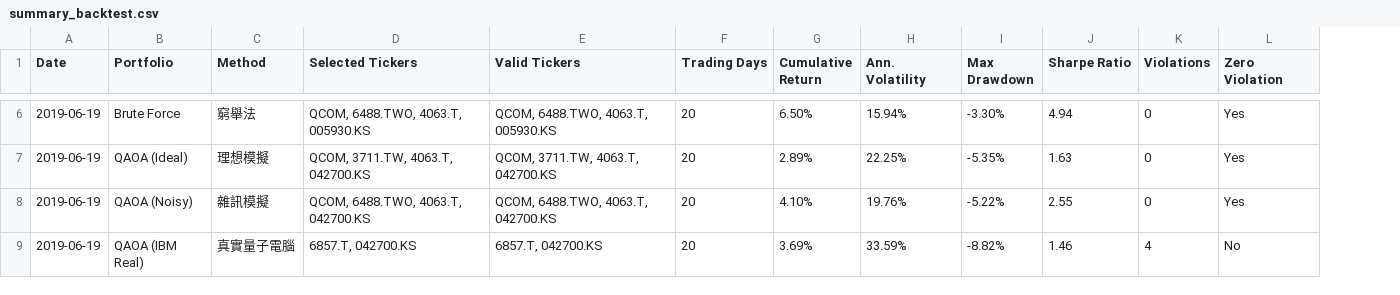
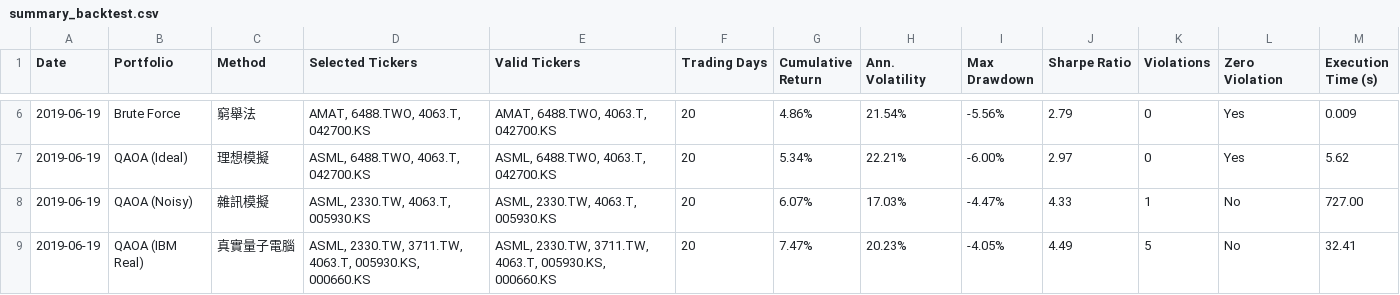
Before and after one commit to CKH1130/newsturacture, a CSV file: summary_backtest.csv, drawn as a sheet; only a part is shown, gaps mark what is left out; the diff covers the shown part only; the diff names each change by its address in the sheet, - before the commit and + after, or states it on an @@ line.

```diff
--- a/summary_backtest.csv
+++ b/summary_backtest.csv
+column M (Execution Time (s)), rows 6-9: 0.009 | 5.62 | 727.00 | 32.41
-D6 (Selected Tickers): QCOM, 6488.TWO, 4063.T, 005930.KS
+D6 (Selected Tickers): AMAT, 6488.TWO, 4063.T, 042700.KS
-E6 (Valid Tickers): QCOM, 6488.TWO, 4063.T, 005930.KS
+E6 (Valid Tickers): AMAT, 6488.TWO, 4063.T, 042700.KS
-G6 (Cumulative Return): 6.50%
+G6 (Cumulative Return): 4.86%
-H6 (Ann. Volatility): 15.94%
+H6 (Ann. Volatility): 21.54%
-I6 (Max Drawdown): -3.30%
+I6 (Max Drawdown): -5.56%
-J6 (Sharpe Ratio): 4.94
+J6 (Sharpe Ratio): 2.79
-D7 (Selected Tickers): QCOM, 3711.TW, 4063.T, 042700.KS
+D7 (Selected Tickers): ASML, 6488.TWO, 4063.T, 042700.KS
-E7 (Valid Tickers): QCOM, 3711.TW, 4063.T, 042700.KS
+E7 (Valid Tickers): ASML, 6488.TWO, 4063.T, 042700.KS
-G7 (Cumulative Return): 2.89%
+G7 (Cumulative Return): 5.34%
-H7 (Ann. Volatility): 22.25%
+H7 (Ann. Volatility): 22.21%
-I7 (Max Drawdown): -5.35%
+I7 (Max Drawdown): -6.00%
-J7 (Sharpe Ratio): 1.63
+J7 (Sharpe Ratio): 2.97
-D8 (Selected Tickers): QCOM, 6488.TWO, 4063.T, 042700.KS
+D8 (Selected Tickers): ASML, 2330.TW, 4063.T, 005930.KS
-E8 (Valid Tickers): QCOM, 6488.TWO, 4063.T, 042700.KS
+E8 (Valid Tickers): ASML, 2330.TW, 4063.T, 005930.KS
-G8 (Cumulative Return): 4.10%
+G8 (Cumulative Return): 6.07%
-H8 (Ann. Volatility): 19.76%
+H8 (Ann. Volatility): 17.03%
-I8 (Max Drawdown): -5.22%
+I8 (Max Drawdown): -4.47%
-J8 (Sharpe Ratio): 2.55
+J8 (Sharpe Ratio): 4.33
-K8 (Violations): 0
+K8 (Violations): 1
-L8 (Zero Violation): Yes
+L8 (Zero Violation): No
-D9 (Selected Tickers): 6857.T, 042700.KS
+D9 (Selected Tickers): ASML, 2330.TW, 3711.TW, 4063.T, 005930.KS, 000660.KS
-E9 (Valid Tickers): 6857.T, 042700.KS
+E9 (Valid Tickers): ASML, 2330.TW, 3711.TW, 4063.T, 005930.KS, 000660.KS
-G9 (Cumulative Return): 3.69%
+G9 (Cumulative Return): 7.47%
-H9 (Ann. Volatility): 33.59%
+H9 (Ann. Volatility): 20.23%
-I9 (Max Drawdown): -8.82%
+I9 (Max Drawdown): -4.05%
-J9 (Sharpe Ratio): 1.46
+J9 (Sharpe Ratio): 4.49
-K9 (Violations): 4
+K9 (Violations): 5
```
Also changed, not shown: 100 edited cells elsewhere in this file, chip4_usd_prices.csv, chip4_usd_returns.csv, 15 other files.
